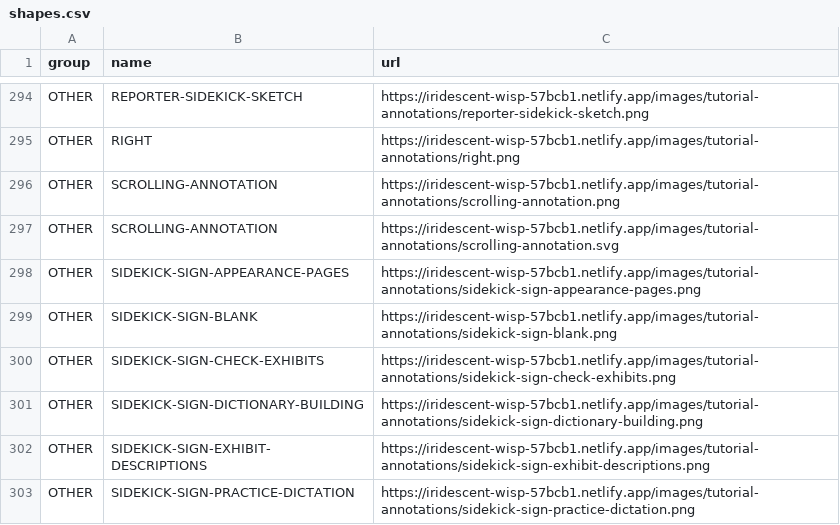
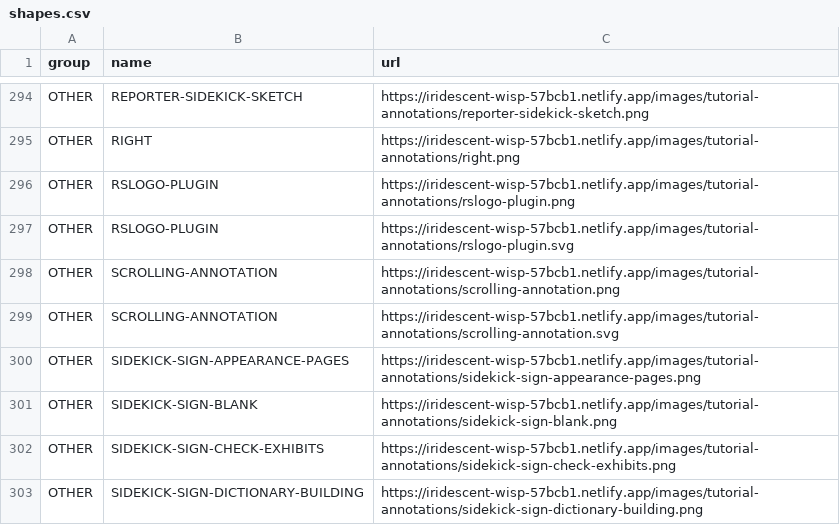
Before and after one commit to stenohacker/mh_media, a CSV file: shapes.csv, drawn as a sheet; only a part is shown, gaps mark what is left out; the shorter side is filled out with more unchanged rows; the diff names each change by its address in the sheet, - before the commit and + after, or states it on an @@ line.

```diff
--- a/shapes.csv
+++ b/shapes.csv
+row 296: OTHER | RSLOGO-PLUGIN | https://iridescent-wisp-57bcb1.netlify.app/images/tutorial-annotations/rslogo-plugin.png
+row 297: OTHER | RSLOGO-PLUGIN | https://iridescent-wisp-57bcb1.netlify.app/images/tutorial-annotations/rslogo-plugin.svg
```
Also changed, not shown: 3 other files.
